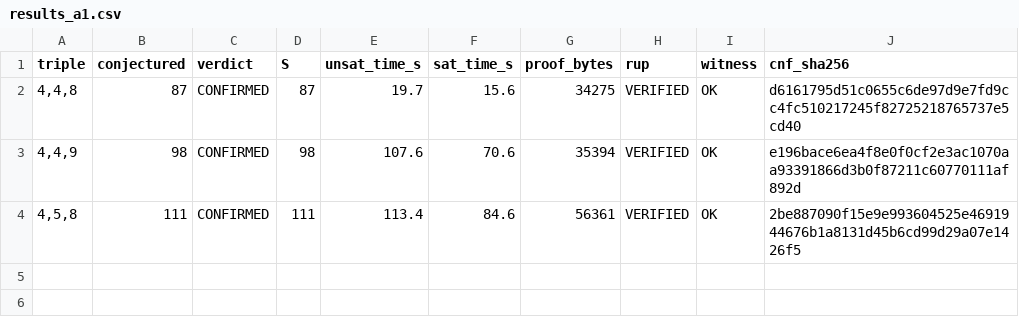
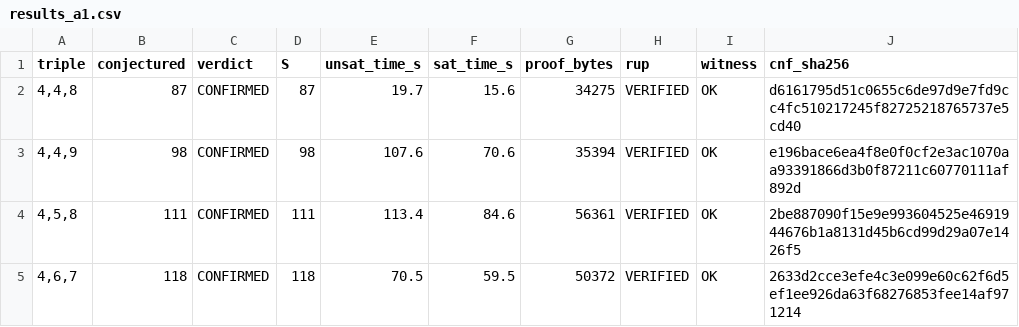
Before and after one commit to farev/Matematica, a CSV file: conjectures/generalized-schur/data/results_a1.csv, drawn as a sheet.

```diff
--- a/conjectures/generalized-schur/data/results_a1.csv
+++ b/conjectures/generalized-schur/data/results_a1.csv
@@ -4 +4,2 @@ triple,conjectured,verdict,S,unsat_time_s,sat_time_s,proof_bytes,rup,witness,cnf
 "4,5,8",111,CONFIRMED,111,113.4,84.6,56361,VERIFIED,OK,2be887090f15e9e993604525e4691944676b1a8131d45b6cd99d29a07e1426f5
+"4,6,7",118,CONFIRMED,118,70.5,59.5,50372,VERIFIED,OK,2633d2cce3efe4c3e099e60c62f6d5ef1ee926da63f68276853fee14af971214
```
Also changed, not shown: 1 other file.
